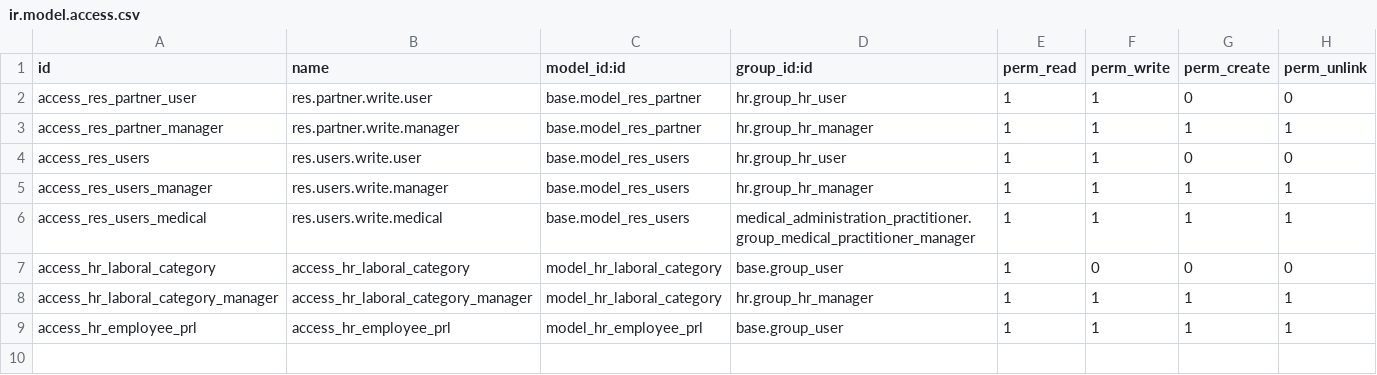
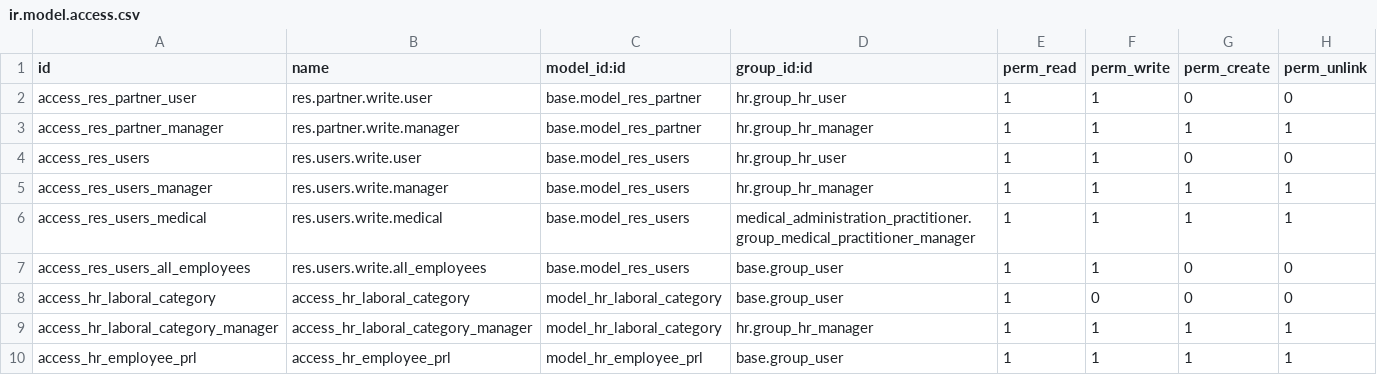
Before and after one commit to tegin/cb-hr, a CSV file: cb_hr_views/security/ir.model.access.csv, drawn as a sheet; the diff names each change by its address in the sheet, - before the commit and + after, or states it on an @@ line.

Commit message:
fix rules

```diff
--- a/cb_hr_views/security/ir.model.access.csv
+++ b/cb_hr_views/security/ir.model.access.csv
+row 7: access_res_users_all_employees | res.users.write.all_employees | base.model_res_users | base.group_user | 1 | 1 | 0 | 0
```
